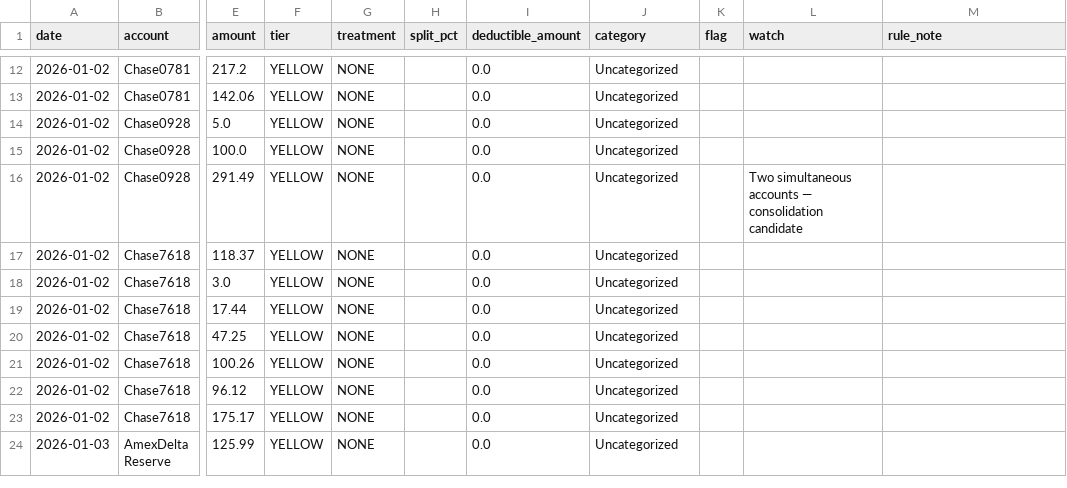
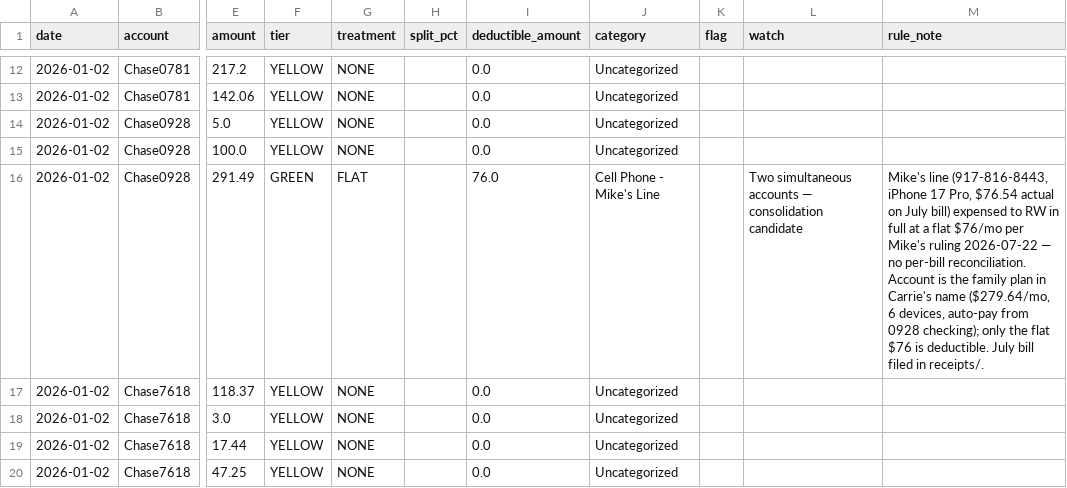
Before and after one commit to mklamb56nyc/MKLOS, a CSV file: expenses/ledger.csv, drawn as a sheet; only a part is shown, gaps mark what is left out; the shorter side is filled out with more unchanged rows; the diff covers the shown part only; the diff names each change by its address in the sheet, - before the commit and + after, or states it on an @@ line.

```diff
--- a/expenses/ledger.csv
+++ b/expenses/ledger.csv
-F16 (tier): YELLOW
+F16 (tier): GREEN
-G16 (treatment): NONE
+G16 (treatment): FLAT
-I16 (deductible_amount): 0.0
+I16 (deductible_amount): 76.0
-J16 (category): Uncategorized
+J16 (category): Cell Phone - Mike's Line
-M16 (rule_note): (empty)
+M16 (rule_note): Mike's line (917-816-8443, iPhone 17 Pro, $76.54 actual on July bill) expensed to RW in full at a flat $76/mo per Mike's ruling 2026-07-22 — no per-bill reconciliation. Account is the family plan in Carrie's name ($279.64/mo, 6 devices, auto-pay from 0928 checking); only the flat $76 is deductible. July bill filed in receipts/.
```
Also changed, not shown: 25 edited cells elsewhere in this file, 3 other files.
